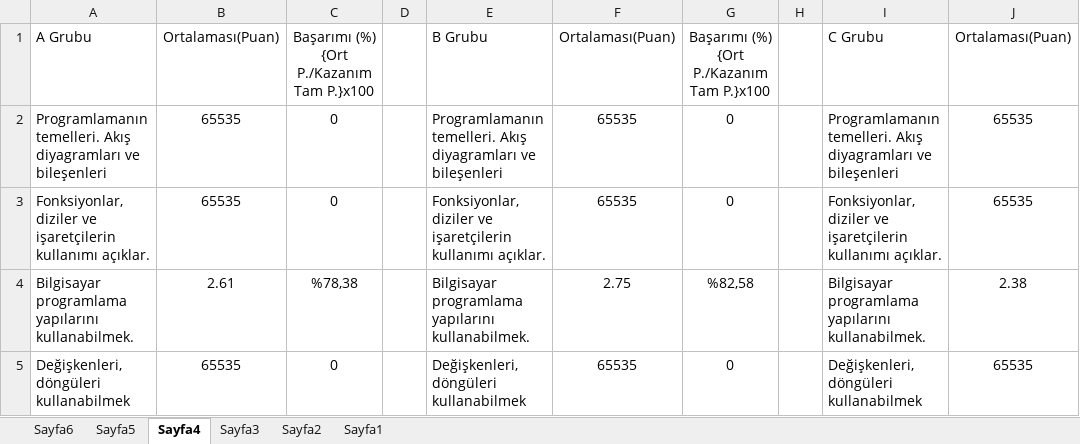
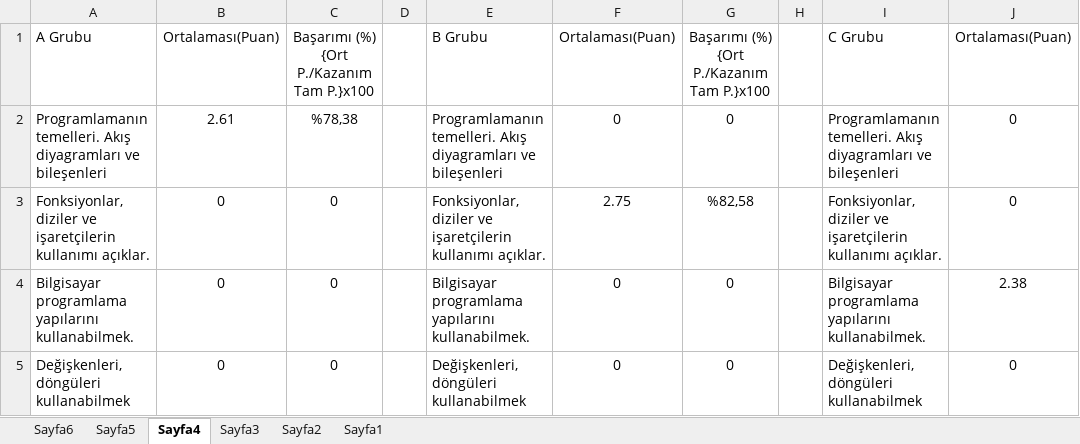
Before and after one commit to mobge/OkulProje, an Excel workbook: Proje/excel/1_307_16_TBL103_1.xlsx, sheet Sayfa4, drawn as a sheet; only a part is shown; values as stored, in another font and other column widths than the file's, no borders; the diff names each change by its address in the sheet, - before the commit and + after, or states it on an @@ line.

```diff
--- a/Proje/excel/1_307_16_TBL103_1.xlsx (sheet Sayfa4)
+++ b/Proje/excel/1_307_16_TBL103_1.xlsx (sheet Sayfa4)
-B2: 65535
+B2: 2.61
-C2: 0
+C2: %78,38
-F2: 65535
+F2: 0
-J2:J3: 65535
+J2:J3: 0
-B3: 65535
+B3: 0
-F3: 65535
+F3: 2.75
-G3: 0
+G3: %82,58
-B4: 2.61
+B4: 0
-C4: %78,38
+C4: 0
-F4: 2.75
+F4: 0
-G4: %82,58
+G4: 0
-B5: 65535
+B5: 0
-F5: 65535
+F5: 0
-J5: 65535
+J5: 0
```
Also changed, not shown: sheet Sayfa3, sheet Sayfa2, 15 other files.
